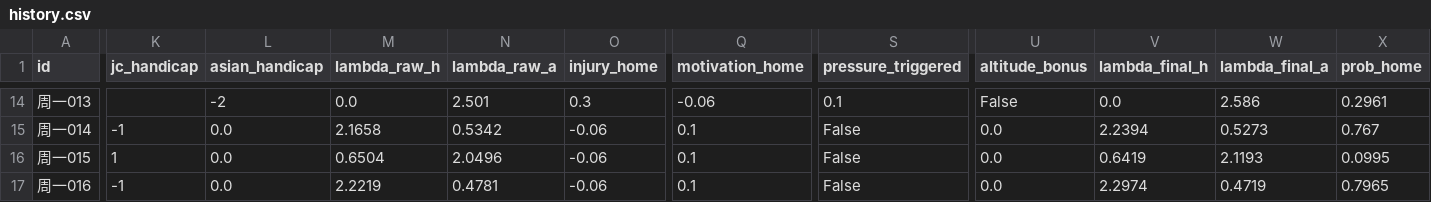
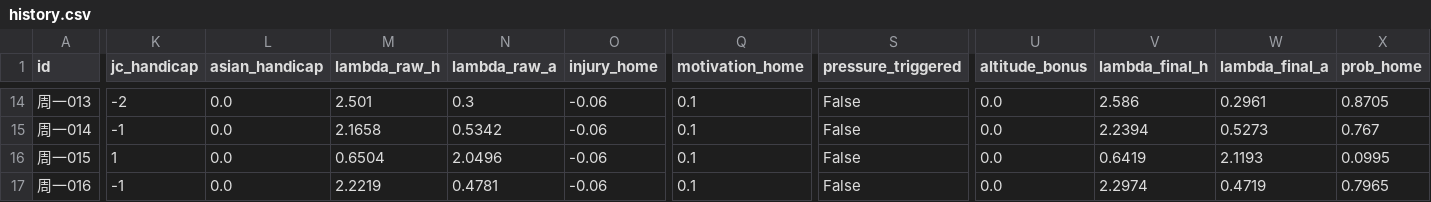
Before and after one commit to athomas8285/V3.3.3-Core, a CSV file: history.csv, drawn as a sheet; only a part is shown, gaps mark what is left out; the diff covers the shown part only; the diff names each change by its address in the sheet, - before the commit and + after, or states it on an @@ line.

```diff
--- a/history.csv
+++ b/history.csv
-K14 (jc_handicap): (empty)
+K14 (jc_handicap): -2
-L14 (asian_handicap): -2
+L14 (asian_handicap): 0.0
-M14 (lambda_raw_h): 0.0
+M14 (lambda_raw_h): 2.501
-N14 (lambda_raw_a): 2.501
+N14 (lambda_raw_a): 0.3
-O14 (injury_home): 0.3
+O14 (injury_home): -0.06
-Q14 (motivation_home): -0.06
+Q14 (motivation_home): 0.1
-S14 (pressure_triggered): 0.1
+S14 (pressure_triggered): False
-U14 (altitude_bonus): False
+U14 (altitude_bonus): 0.0
-V14 (lambda_final_h): 0.0
+V14 (lambda_final_h): 2.586
-W14 (lambda_final_a): 2.586
+W14 (lambda_final_a): 0.2961
-X14 (prob_home): 0.2961
+X14 (prob_home): 0.8705
```
Also changed, not shown: 181 edited cells elsewhere in this file, 12 other files.
